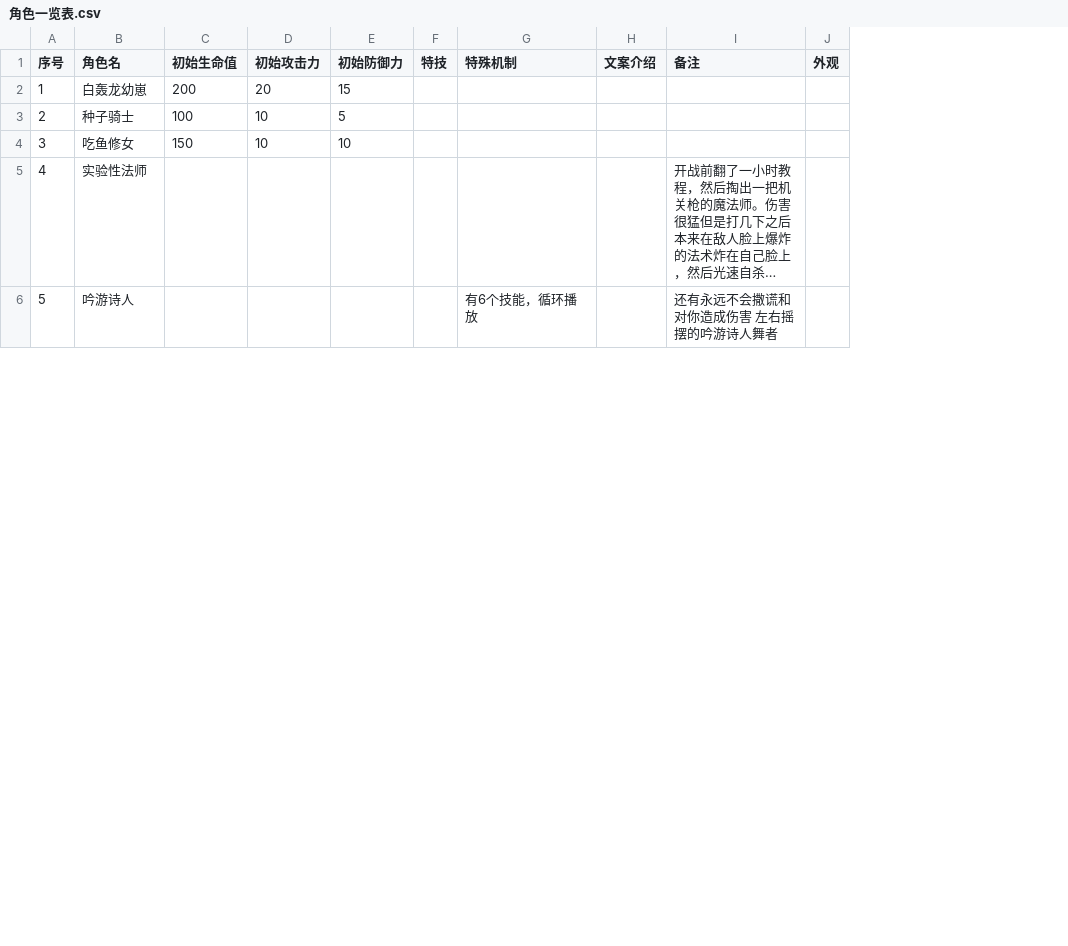
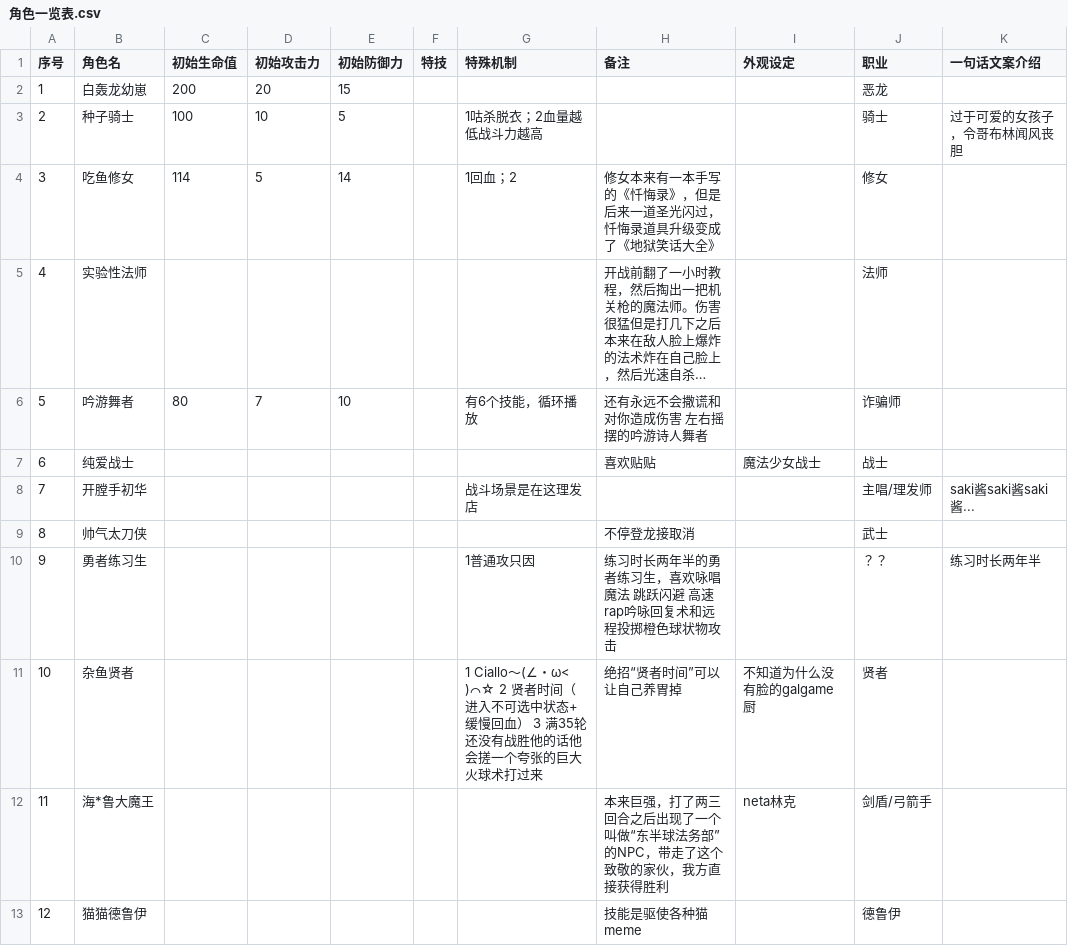
Before and after one commit to SkyCrystal/zjAdventure, a CSV file: 角色一览表.csv, drawn as a sheet; only a part is shown; long unchanged cells end in …; removed rows and columns are numbered as before the commit, all else as after; the diff covers the shown part only; the diff names each change by its address in the sheet, - before the commit and + after, or states it on an @@ line.

```diff
--- a/角色一览表.csv
+++ b/角色一览表.csv
-column H (文案介绍), empty
-column J (外观), empty
+column I (外观设定), empty
+column J (职业), rows 2-3: 恶龙 | 骑士; row 5: 法师
+column K (一句话文案介绍), row 3: 过于可爱的女孩子，令哥布林闻风丧胆
-G3 (特殊机制): (empty)
+G3 (特殊机制): 1咕杀脱衣；2血量越低战斗力越高
-row 4: 3 | 吃鱼修女 | 150 | 10 | 10
+row 4: 3 | 吃鱼修女 | 114 | 5 | 14 |  | 1回血；2 | 修女本来有一本手写的《忏悔录》，但是后来一道圣光闪过，忏悔录道具升级变成了《地狱笑话大全》 |  | 修女
-row 6: 5 | 吟游诗人 |  |  |  |  | 有6个技能，循环播放 |  | 还有永远不会撒谎和对你造成伤害 左右摇摆的吟游诗人舞者
+row 6: 5 | 吟游舞者 | 80 | 7 | 10 |  | 有6个技能，循环播放 | 还有永远不会撒谎和对你造成伤害 左右摇摆的吟游诗人舞者 |  | 诈骗师
+row 7: 6 | 纯爱战士 |  |  |  |  |  | 喜欢贴贴 | 魔法少女战士 | 战士
+row 8: 7 | 开膛手初华 |  |  |  |  | 战斗场景是在这理发店 |  |  | 主唱/理发师 | saki酱saki酱saki酱...
+row 9: 8 | 帅气太刀侠 |  |  |  |  |  | 不停登龙接取消 |  | 武士
+row 10: 9 | 勇者练习生 |  |  |  |  | 1普通攻只因 | 练习时长两年半的勇者练习生，喜欢咏唱魔法 跳跃闪避 高速rap吟咏回复术和远程投掷橙色球状物攻击 |  | ？？ | 练习时长两年半
+row 11: 10 | 杂鱼贤者 |  |  |  |  | 1 Ciallo～(∠・ω< )⌒☆ 2 贤者时间（进入不可选中状态+缓慢回血） 3 满35轮还没有战胜他的话他会搓一个夸张的巨大火球术打过来 | 绝招“贤者时间”可以让自己养胃掉 | 不知道为什么没有脸的galgame厨 | 贤者
+row 12: 11 | 海*鲁大魔王 |  |  |  |  |  | 本来巨强，打了两三回合之后出现了一个叫做“东半球法务部”的NPC，带走了这个致敬的家伙，我方直接获得胜利 | neta林克 | 剑盾/弓箭手
+row 13: 12 | 猫猫德鲁伊 |  |  |  |  |  | 技能是驱使各种猫meme |  | 德鲁伊
```
Also changed, not shown: 10 added rows, 3 removed rows and row numbers in column A elsewhere in this file, 道具一览表.csv.
